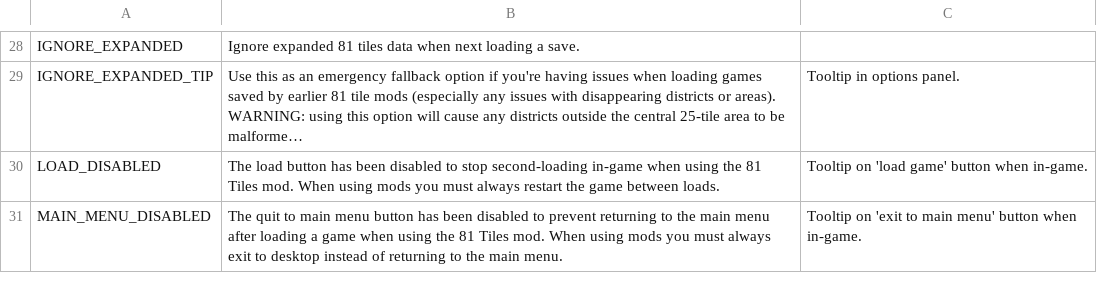
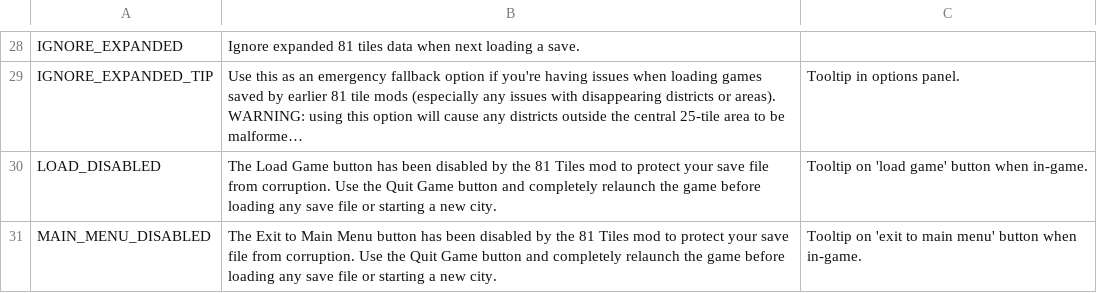
Before and after one commit to algernon-A/EightyOne2, a CSV file: Translations/en-EN.csv, drawn as a sheet; only a part is shown, gaps mark what is left out; long unchanged cells end in …; the diff names each change by its address in the sheet, - before the commit and + after, or states it on an @@ line.

Commit message:
Update disablement tooltips.

```diff
--- a/Translations/en-EN.csv
+++ b/Translations/en-EN.csv
-B30: The load button has been disabled to stop second-loading in-game when using the 81 Tiles mod. When using mods you must always restart the game between loads.
+B30: The Load Game button has been disabled by the 81 Tiles mod to protect your save file from corruption. Use the Quit Game button and completely relaunch the game before loading any save file or starting a new city.
-B31: The quit to main menu button has been disabled to prevent returning to the main menu after loading a game when using the 81 Tiles mod. When using mods you must always exit to desktop instead of returning to the main menu.
+B31: The Exit to Main Menu button has been disabled by the 81 Tiles mod to protect your save file from corruption. Use the Quit Game button and completely relaunch the game before loading any save file or starting a new city.
```
